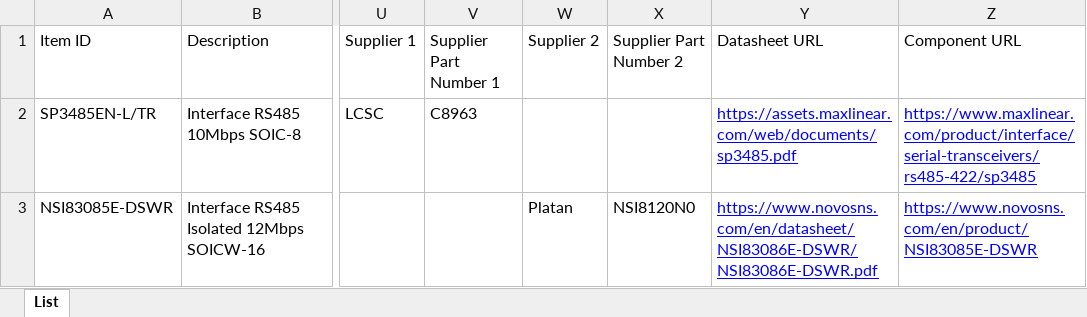
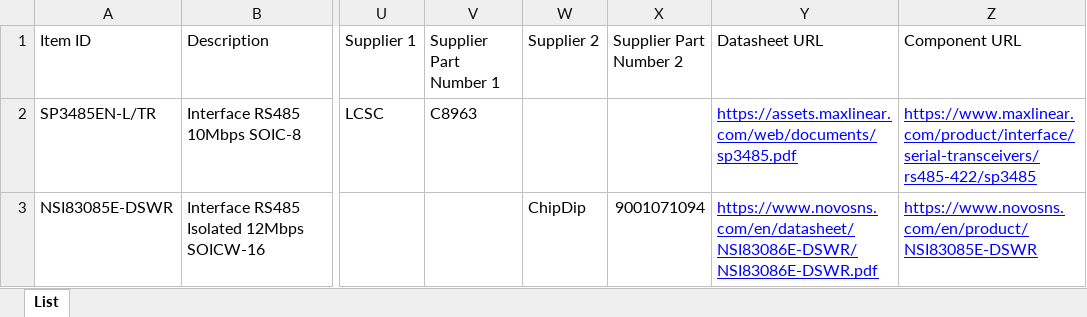
Before and after one commit to danil-murashkin/Electronics, an Excel workbook: Communication/Interfaces/RS485/Database/Communication_Interfaces_RS485_SMD_GOST.xlsx, sheet List, drawn as a sheet; only a part is shown, gaps mark what is left out; values as stored, in another font and other column widths than the file's, no borders; the diff names each change by its address in the sheet, - before the commit and + after, or states it on an @@ line.

```diff
--- a/Communication/Interfaces/RS485/Database/Communication_Interfaces_RS485_SMD_GOST.xlsx (sheet List)
+++ b/Communication/Interfaces/RS485/Database/Communication_Interfaces_RS485_SMD_GOST.xlsx (sheet List)
-W3 (Supplier 2): Platan
+W3 (Supplier 2): ChipDip
-X3 (Supplier Part Number 2): NSI8120N0
+X3 (Supplier Part Number 2): 9001071094
```
Also changed, not shown: Communication/Interfaces/CAN/Database/Communication_Interfaces_CAN_SMD_GOST.xlsx, Discrete/Diodes/TVS/Database/Discrete_Diodes_TVS_Bidirectional_Jingdao_SMD_GOST.xlsx, 41 other files.
